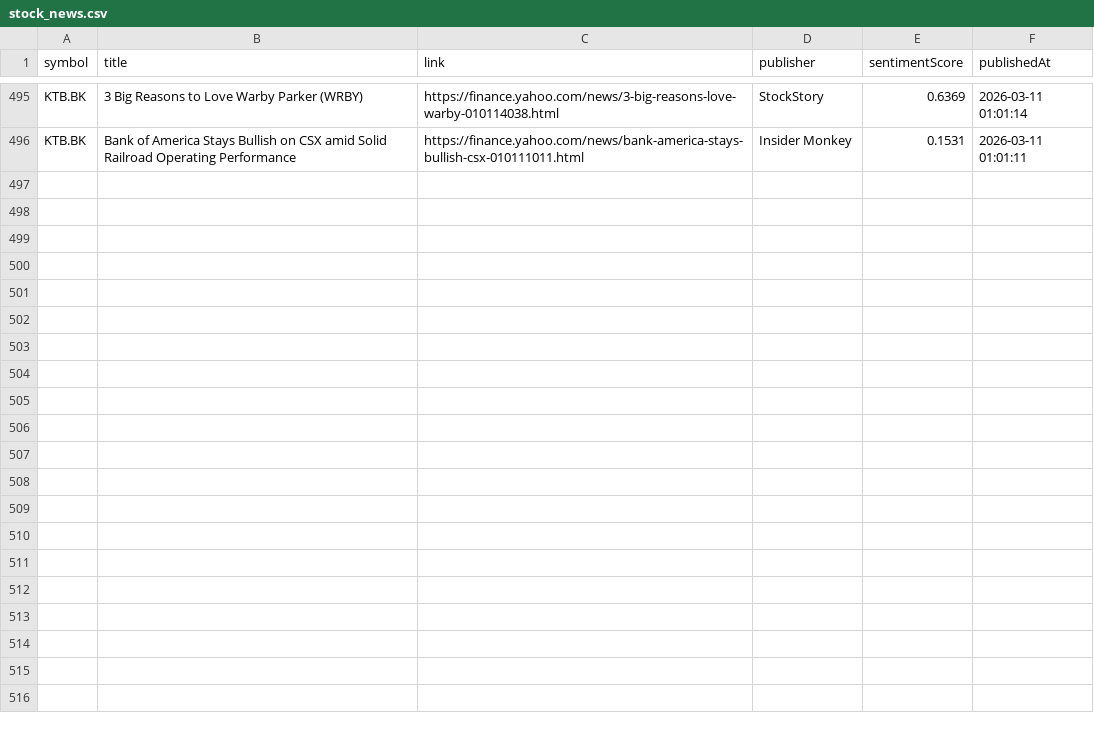
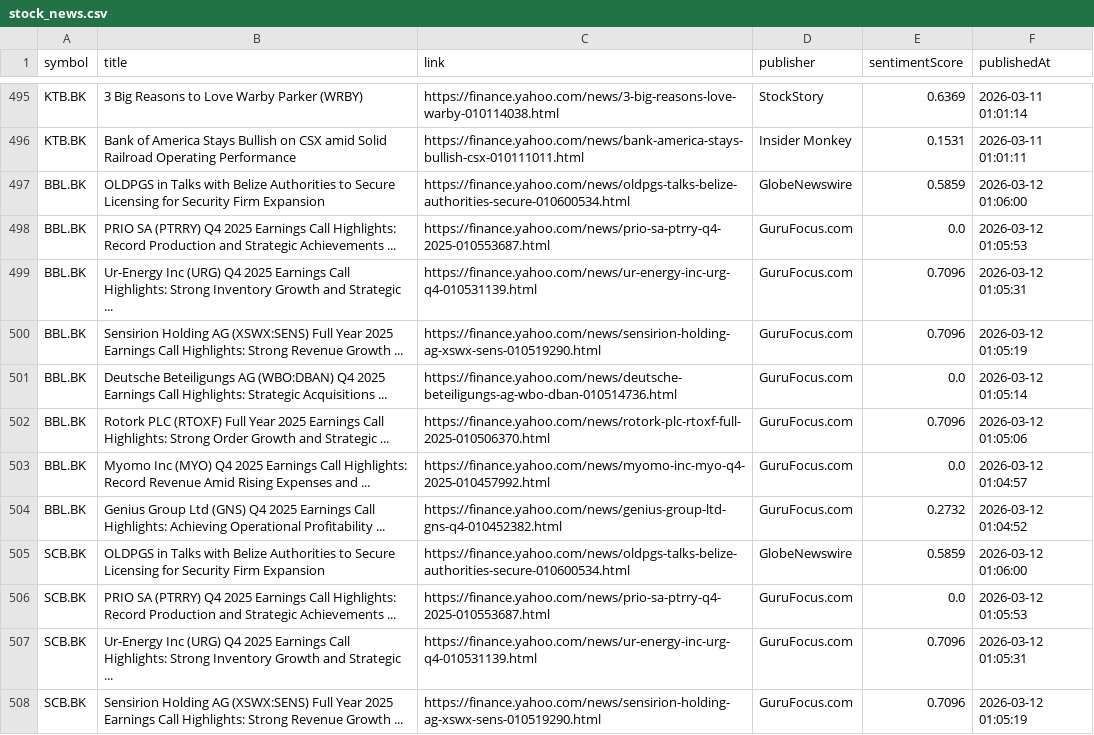
Before and after one commit to Narinthon-B/Finance-market, a CSV file: files/stock_news.csv, drawn as a sheet; only a part is shown, gaps mark what is left out; the diff covers the shown part only.

```diff
--- a/files/stock_news.csv
+++ b/files/stock_news.csv
@@ -496 +496,13 @@ KTB.BK,3 Big Reasons to Love Warby Parker (WRBY),https://finance.yahoo.com/news/
 KTB.BK,Bank of America Stays Bullish on CSX amid Solid Railroad Operating Performance,https://finance.yahoo.com/news/bank-america-stays-bullish-csx-010111011.html,Insider Monkey,0.1531,2026-03-11 01:01:11
+BBL.BK,OLDPGS in Talks with Belize Authorities to Secure Licensing for Security Firm Expansion,https://finance.yahoo.com/news/oldpgs-talks-belize-authorities-secure-010600534.html,GlobeNewswire,0.5859,2026-03-12 01:06:00
+BBL.BK,PRIO SA (PTRRY) Q4 2025 Earnings Call Highlights: Record Production and Strategic Achievements ...,https://finance.yahoo.com/news/prio-sa-ptrry-q4-2025-010553687.html,GuruFocus.com,0.0,2026-03-12 01:05:53
+BBL.BK,Ur-Energy Inc (URG) Q4 2025 Earnings Call Highlights: Strong Inventory Growth and Strategic ...,https://finance.yahoo.com/news/ur-energy-inc-urg-q4-010531139.html,GuruFocus.com,0.7096,2026-03-12 01:05:31
+BBL.BK,Sensirion Holding AG (XSWX:SENS) Full Year 2025 Earnings Call Highlights: Strong Revenue Growth ...,https://finance.yahoo.com/news/sensirion-holding-ag-xswx-sens-010519290.html,GuruFocus.com,0.7096,2026-03-12 01:05:19
+BBL.BK,Deutsche Beteiligungs AG (WBO:DBAN) Q4 2025 Earnings Call Highlights: Strategic Acquisitions ...,https://finance.yahoo.com/news/deutsche-beteiligungs-ag-wbo-dban-010514736.html,GuruFocus.com,0.0,2026-03-12 01:05:14
+BBL.BK,Rotork PLC (RTOXF) Full Year 2025 Earnings Call Highlights: Strong Order Growth and Strategic ...,https://finance.yahoo.com/news/rotork-plc-rtoxf-full-2025-010506370.html,GuruFocus.com,0.7096,2026-03-12 01:05:06
+BBL.BK,Myomo Inc (MYO) Q4 2025 Earnings Call Highlights: Record Revenue Amid Rising Expenses and ...,https://finance.yahoo.com/news/myomo-inc-myo-q4-2025-010457992.html,GuruFocus.com,0.0,2026-03-12 01:04:57
+BBL.BK,Genius Group Ltd (GNS) Q4 2025 Earnings Call Highlights: Achieving Operational Profitability ...,https://finance.yahoo.com/news/genius-group-ltd-gns-q4-010452382.html,GuruFocus.com,0.2732,2026-03-12 01:04:52
+SCB.BK,OLDPGS in Talks with Belize Authorities to Secure Licensing for Security Firm Expansion,https://finance.yahoo.com/news/oldpgs-talks-belize-authorities-secure-010600534.html,GlobeNewswire,0.5859,2026-03-12 01:06:00
+SCB.BK,PRIO SA (PTRRY) Q4 2025 Earnings Call Highlights: Record Production and Strategic Achievements ...,https://finance.yahoo.com/news/prio-sa-ptrry-q4-2025-010553687.html,GuruFocus.com,0.0,2026-03-12 01:05:53
+SCB.BK,Ur-Energy Inc (URG) Q4 2025 Earnings Call Highlights: Strong Inventory Growth and Strategic ...,https://finance.yahoo.com/news/ur-energy-inc-urg-q4-010531139.html,GuruFocus.com,0.7096,2026-03-12 01:05:31
+SCB.BK,Sensirion Holding AG (XSWX:SENS) Full Year 2025 Earnings Call Highlights: Strong Revenue Growth ...,https://finance.yahoo.com/news/sensirion-holding-ag-xswx-sens-010519290.html,GuruFocus.com,0.7096,2026-03-12 01:05:19
```
Also changed, not shown: 12 added rows elsewhere in this file, files/stock_prices.csv.
